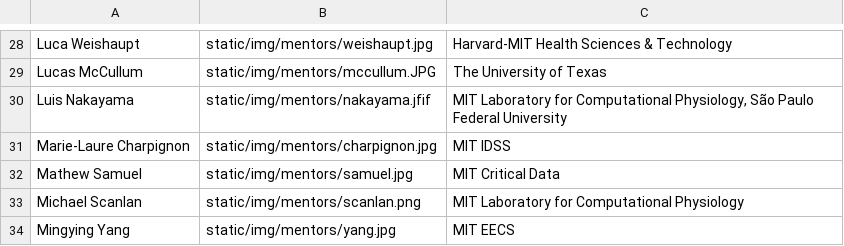
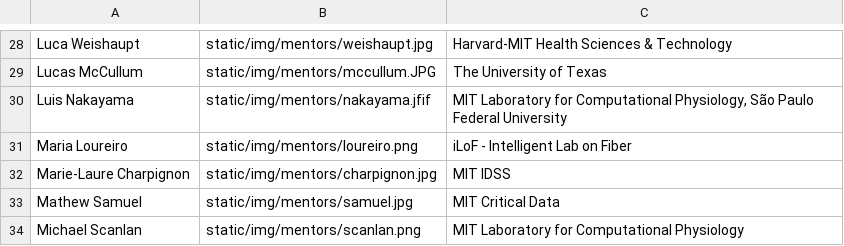
Before and after one commit to CriticalDatathon/criticaldatathon.github.io, a CSV file: data/mentors.csv, drawn as a sheet; only a part is shown, gaps mark what is left out; the shorter side is filled out with more unchanged rows; the diff names each change by its address in the sheet, - before the commit and + after, or states it on an @@ line.

Commit message:
Add mentor

```diff
--- a/data/mentors.csv
+++ b/data/mentors.csv
+row 31: Maria Loureiro | static/img/mentors/loureiro.png | iLoF - Intelligent Lab on Fiber
```
Also changed, not shown: 3 other files.
